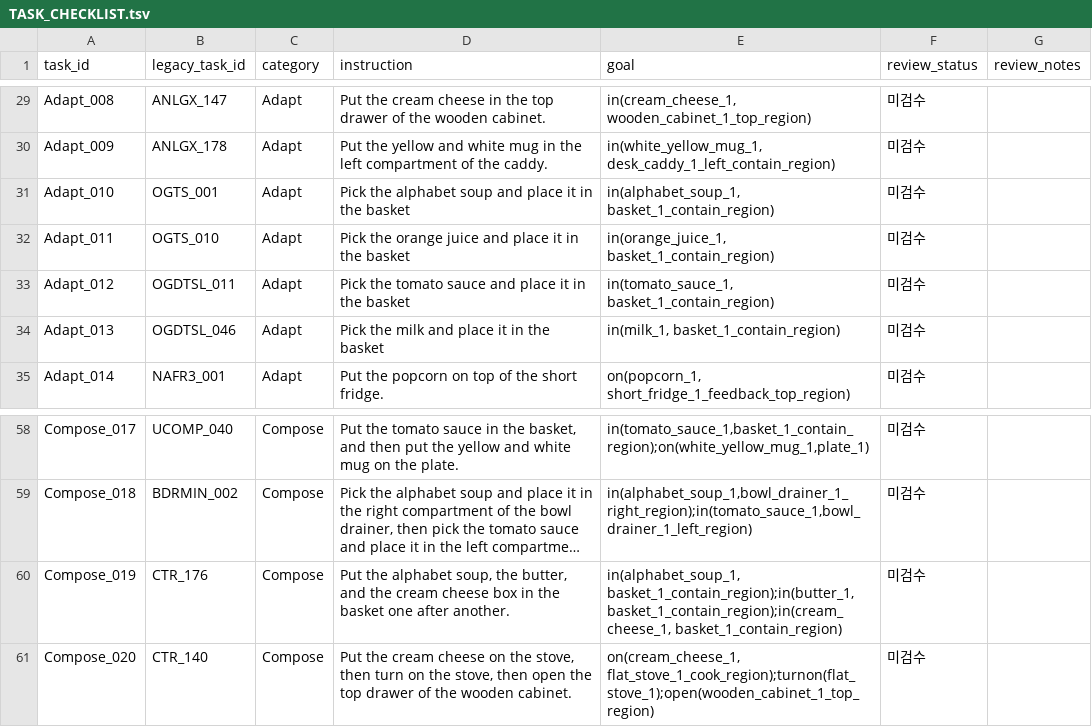
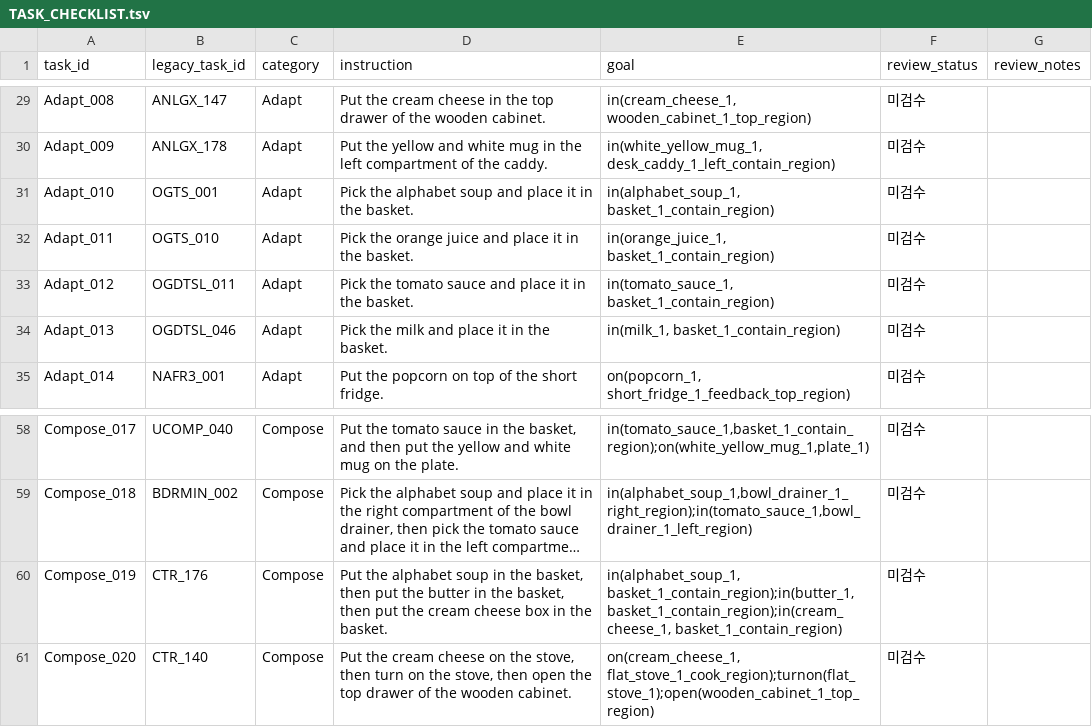
Before and after one commit to sglsh5688/RAIN, a TSV file: task_review/TASK_CHECKLIST.tsv, drawn as a sheet; only a part is shown, gaps mark what is left out; long unchanged cells end in …; the diff names each change by its address in the sheet, - before the commit and + after, or states it on an @@ line.

```diff
--- a/task_review/TASK_CHECKLIST.tsv
+++ b/task_review/TASK_CHECKLIST.tsv
-D31 (instruction): …in the basket
+D31 (instruction): …in the basket.
-D32 (instruction): …in the basket
+D32 (instruction): …in the basket.
-D33 (instruction): …in the basket
+D33 (instruction): …in the basket.
-D34 (instruction): Pick the milk and place it in the basket
+D34 (instruction): Pick the milk and place it in the basket.
-D60 (instruction): …the alphabet soup, the butter, and the cream cheese box in the basket one after another.
+D60 (instruction): …the alphabet soup in the basket, then put the butter in the basket, then put the cream cheese box in the basket.
```
Also changed, not shown: selected29/tasks.tsv, 40 other files.
